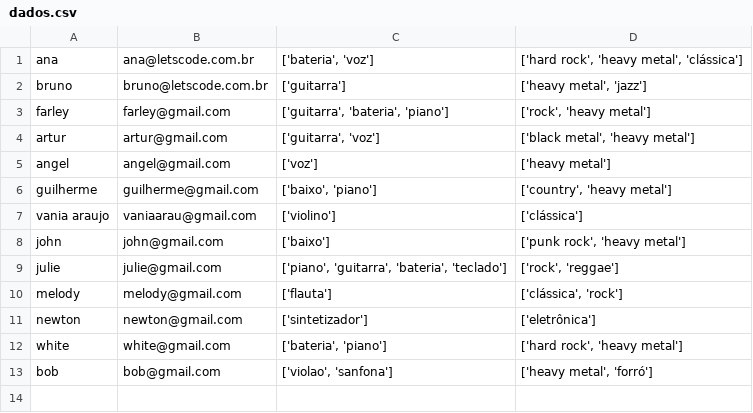
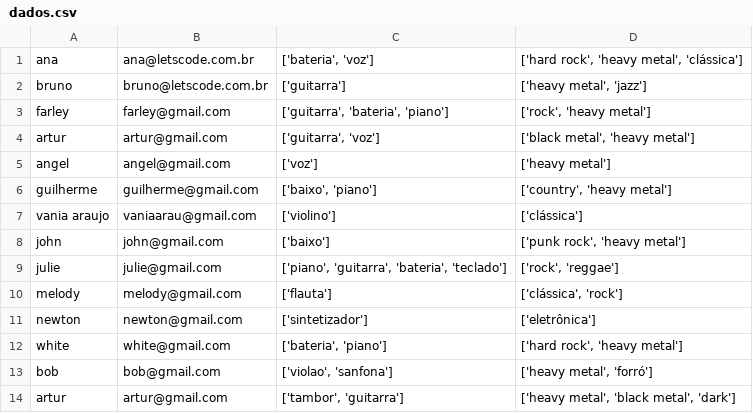
Before and after one commit to FarleySalomao/Curso_Ciencia_de_Dados_LetsCode, a CSV file: Projetos/Módulo - 2/dados.csv, drawn as a sheet.

```diff
--- a/Projetos/Módulo - 2/dados.csv
+++ b/Projetos/Módulo - 2/dados.csv
@@ -13 +13,2 @@ white;white@gmail.com;['bateria', 'piano'];['hard rock', 'heavy metal']
 bob;bob@gmail.com;['violao', 'sanfona'];['heavy metal', 'forró']
+artur;artur@gmail.com;['tambor', 'guitarra'];['heavy metal', 'black metal', 'dark']
```
Also changed, not shown: 15 other files.
